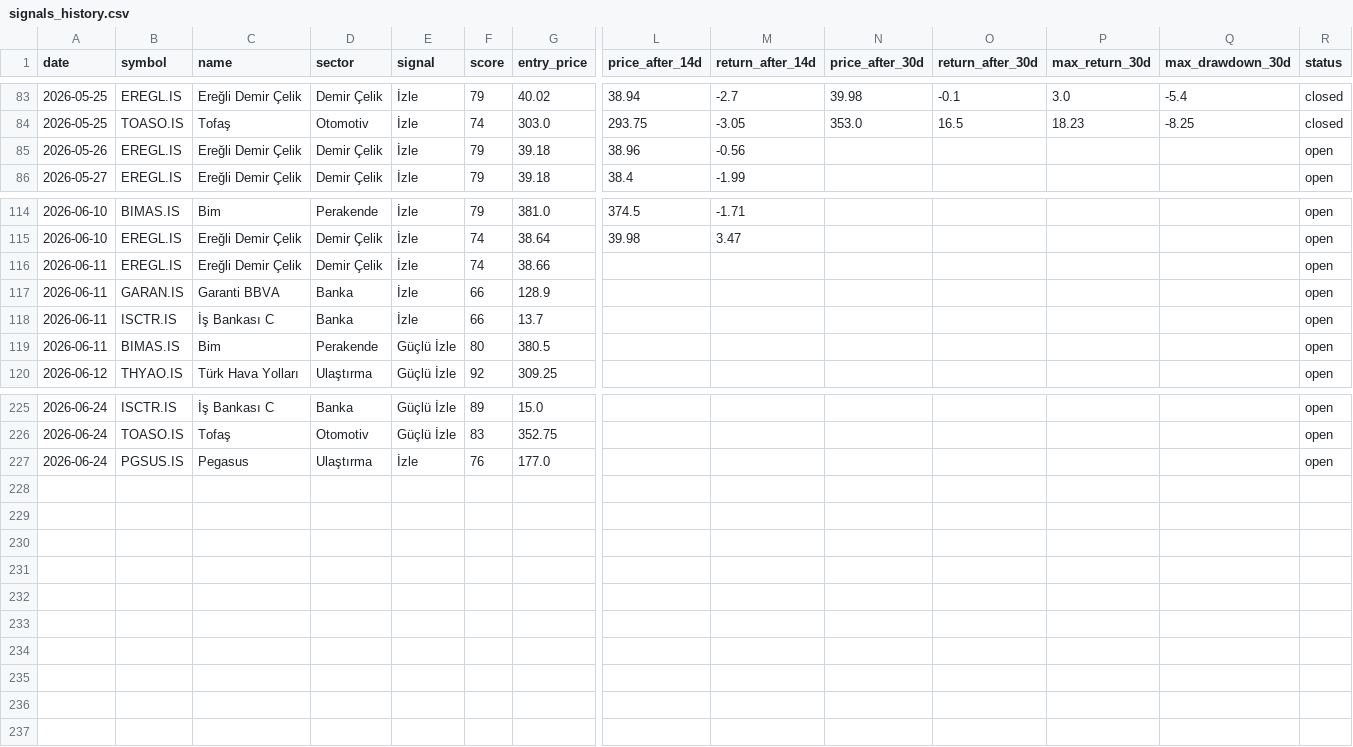
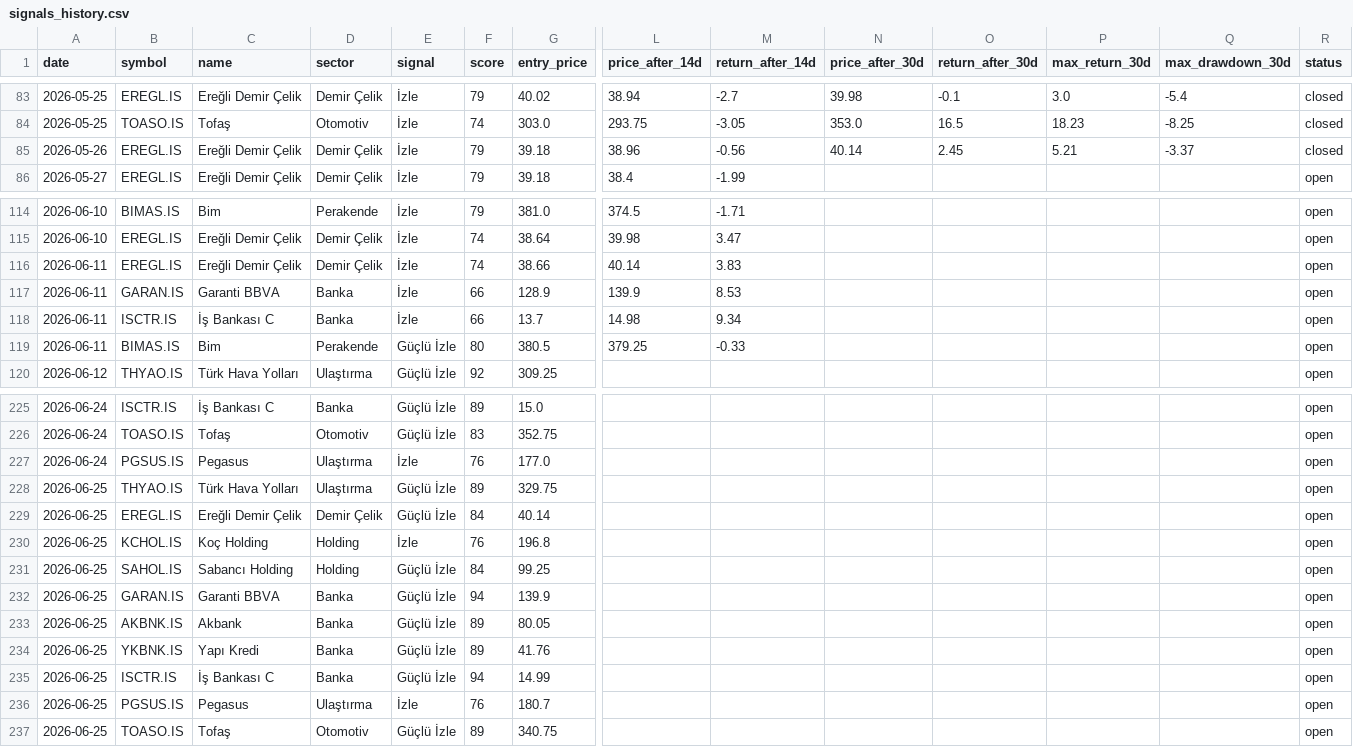
Before and after one commit to semreerol/BistTraderBot, a CSV file: data/signals_history.csv, drawn as a sheet; only a part is shown, gaps mark what is left out; rows hold the shown columns only; the diff covers the shown part only; the diff names each change by its address in the sheet, - before the commit and + after, or states it on an @@ line.

```diff
--- a/data/signals_history.csv
+++ b/data/signals_history.csv
-N85 (price_after_30d): (empty)
+N85 (price_after_30d): 40.14
-O85 (return_after_30d): (empty)
+O85 (return_after_30d): 2.45
-P85 (max_return_30d): (empty)
+P85 (max_return_30d): 5.21
-Q85 (max_drawdown_30d): (empty)
+Q85 (max_drawdown_30d): -3.37
-R85 (status): open
+R85 (status): closed
-L116 (price_after_14d): (empty)
+L116 (price_after_14d): 40.14
-M116 (return_after_14d): (empty)
+M116 (return_after_14d): 3.83
-L117 (price_after_14d): (empty)
+L117 (price_after_14d): 139.9
-M117 (return_after_14d): (empty)
+M117 (return_after_14d): 8.53
-L118 (price_after_14d): (empty)
+L118 (price_after_14d): 14.98
-M118 (return_after_14d): (empty)
+M118 (return_after_14d): 9.34
-L119 (price_after_14d): (empty)
+L119 (price_after_14d): 379.25
-M119 (return_after_14d): (empty)
+M119 (return_after_14d): -0.33
+row 228: 2026-06-25 | THYAO.IS | Türk Hava Yolları | Ulaştırma | Güçlü İzle | 89 | 329.75 |  |  |  |  |  |  | open
+row 229: 2026-06-25 | EREGL.IS | Ereğli Demir Çelik | Demir Çelik | Güçlü İzle | 84 | 40.14 |  |  |  |  |  |  | open
+row 230: 2026-06-25 | KCHOL.IS | Koç Holding | Holding | İzle | 76 | 196.8 |  |  |  |  |  |  | open
+row 231: 2026-06-25 | SAHOL.IS | Sabancı Holding | Holding | Güçlü İzle | 84 | 99.25 |  |  |  |  |  |  | open
+row 232: 2026-06-25 | GARAN.IS | Garanti BBVA | Banka | Güçlü İzle | 94 | 139.9 |  |  |  |  |  |  | open
+row 233: 2026-06-25 | AKBNK.IS | Akbank | Banka | Güçlü İzle | 89 | 80.05 |  |  |  |  |  |  | open
+row 234: 2026-06-25 | YKBNK.IS | Yapı Kredi | Banka | Güçlü İzle | 89 | 41.76 |  |  |  |  |  |  | open
+row 235: 2026-06-25 | ISCTR.IS | İş Bankası C | Banka | Güçlü İzle | 94 | 14.99 |  |  |  |  |  |  | open
+row 236: 2026-06-25 | PGSUS.IS | Pegasus | Ulaştırma | İzle | 76 | 180.7 |  |  |  |  |  |  | open
+row 237: 2026-06-25 | TOASO.IS | Tofaş | Otomotiv | Güçlü İzle | 89 | 340.75 |  |  |  |  |  |  | open
```
Also changed, not shown: 52 edited cells elsewhere in this file.
